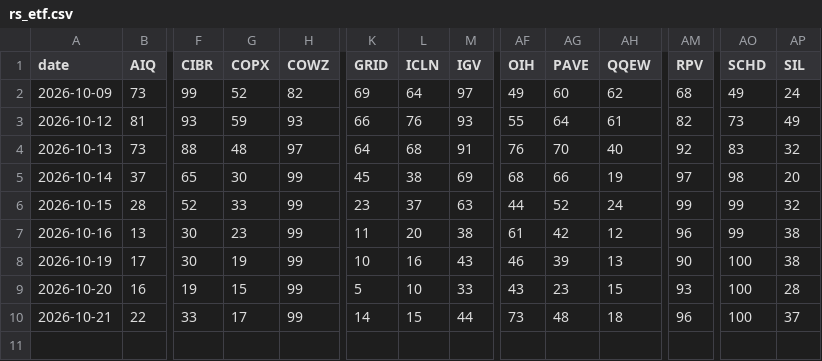
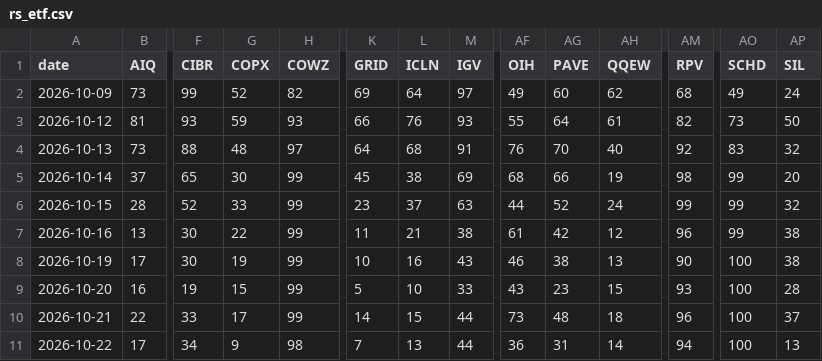
Before and after one commit to Michaelz1599/forte-markets, a CSV file: data/derived/rs_etf.csv, drawn as a sheet; only a part is shown, gaps mark what is left out; rows hold the shown columns only; the diff names each change by its address in the sheet, - before the commit and + after, or states it on an @@ line.

```diff
--- a/data/derived/rs_etf.csv
+++ b/data/derived/rs_etf.csv
-AP3 (SIL): 49
+AP3 (SIL): 50
-AM5 (RPV): 97
+AM5 (RPV): 98
-AO5 (SCHD): 98
+AO5 (SCHD): 99
-G7 (COPX): 23
+G7 (COPX): 22
-L7 (ICLN): 20
+L7 (ICLN): 21
-AG8 (PAVE): 39
+AG8 (PAVE): 38
+row 11: 2026-10-22 | 17 | 34 | 9 | 98 | 7 | 13 | 44 | 36 | 31 | 14 | 94 | 100 | 13
```
Also changed, not shown: data/derived/rs_dist.csv, data/series/pcspxw.csv, 13 other files.
